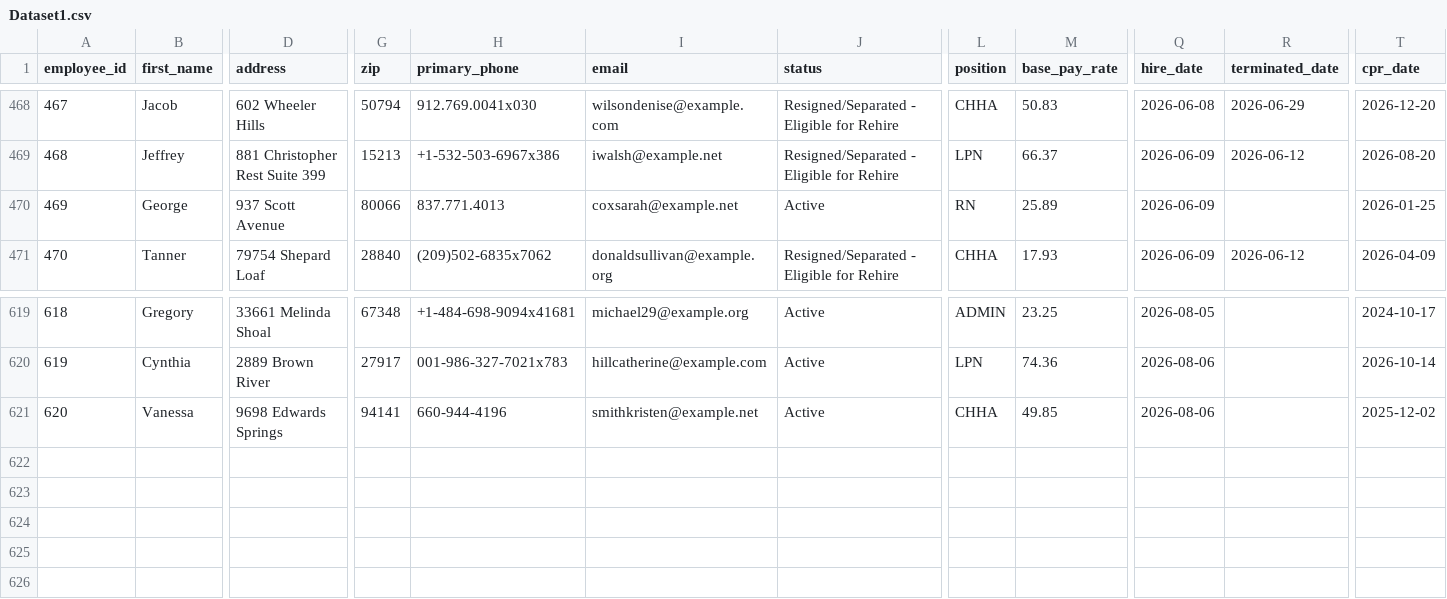
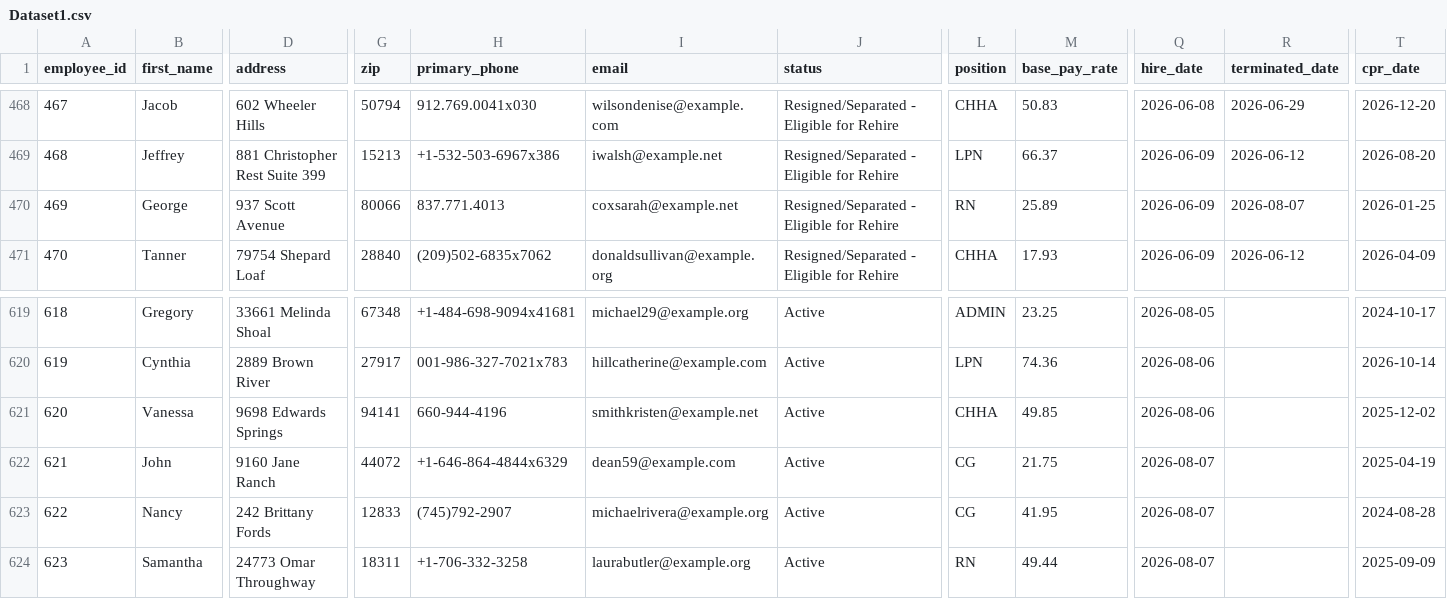
Before and after one commit to UzairNaumanTayyab/Work_Opportunity_Tax_Credit, a CSV file: Datasets/Dataset1.csv, drawn as a sheet; only a part is shown, gaps mark what is left out; rows hold the shown columns only; the diff names each change by its address in the sheet, - before the commit and + after, or states it on an @@ line.

Commit message:
Automated HR update: Fri Aug  7 06:57:38 UTC 2026

```diff
--- a/Datasets/Dataset1.csv
+++ b/Datasets/Dataset1.csv
-J470 (status): Active
+J470 (status): Resigned/Separated - Eligible for Rehire
-R470 (terminated_date): (empty)
+R470 (terminated_date): 2026-08-07
+row 622: 621 | John | 9160 Jane Ranch | 44072 | +1-646-864-4844x6329 | dean59@example.com | Active | CG | 21.75 | 2026-08-07 |  | 2025-04-19
+row 623: 622 | Nancy | 242 Brittany Fords | 12833 | (745)792-2907 | michaelrivera@example.org | Active | CG | 41.95 | 2026-08-07 |  | 2024-08-28
+row 624: 623 | Samantha | 24773 Omar Throughway | 18311 | +1-706-332-3258 | laurabutler@example.org | Active | RN | 49.44 | 2026-08-07 |  | 2025-09-09
```
